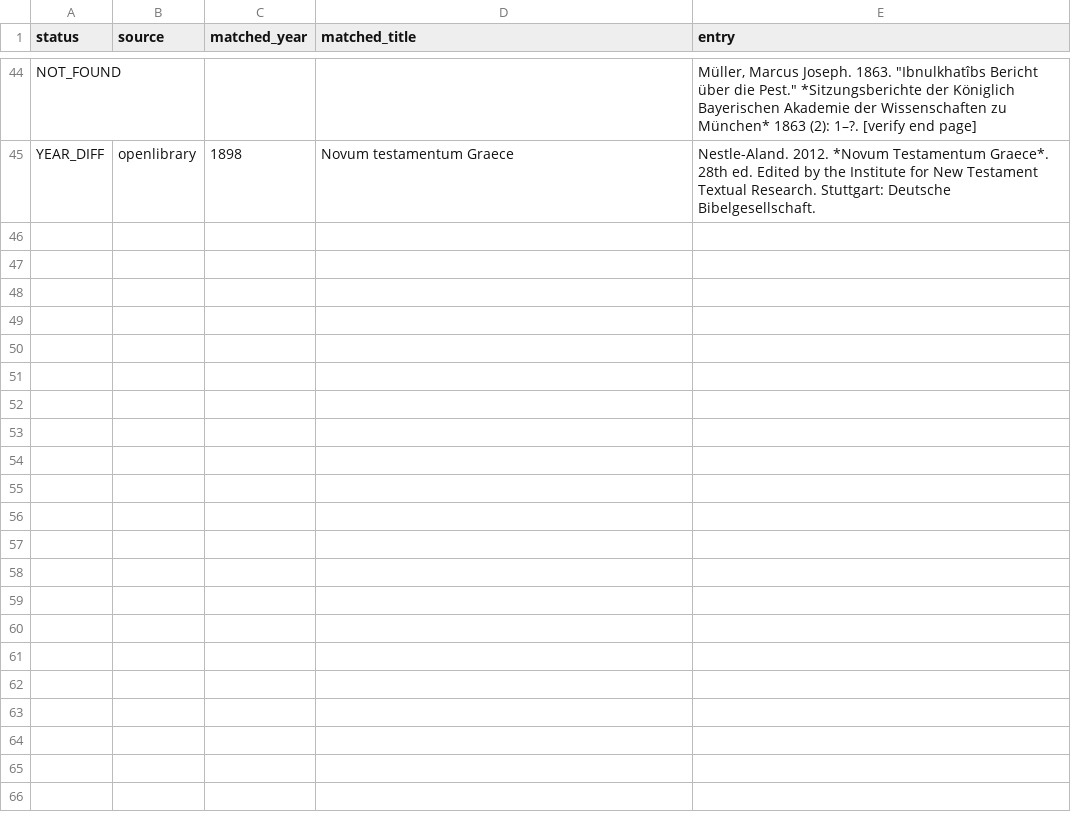
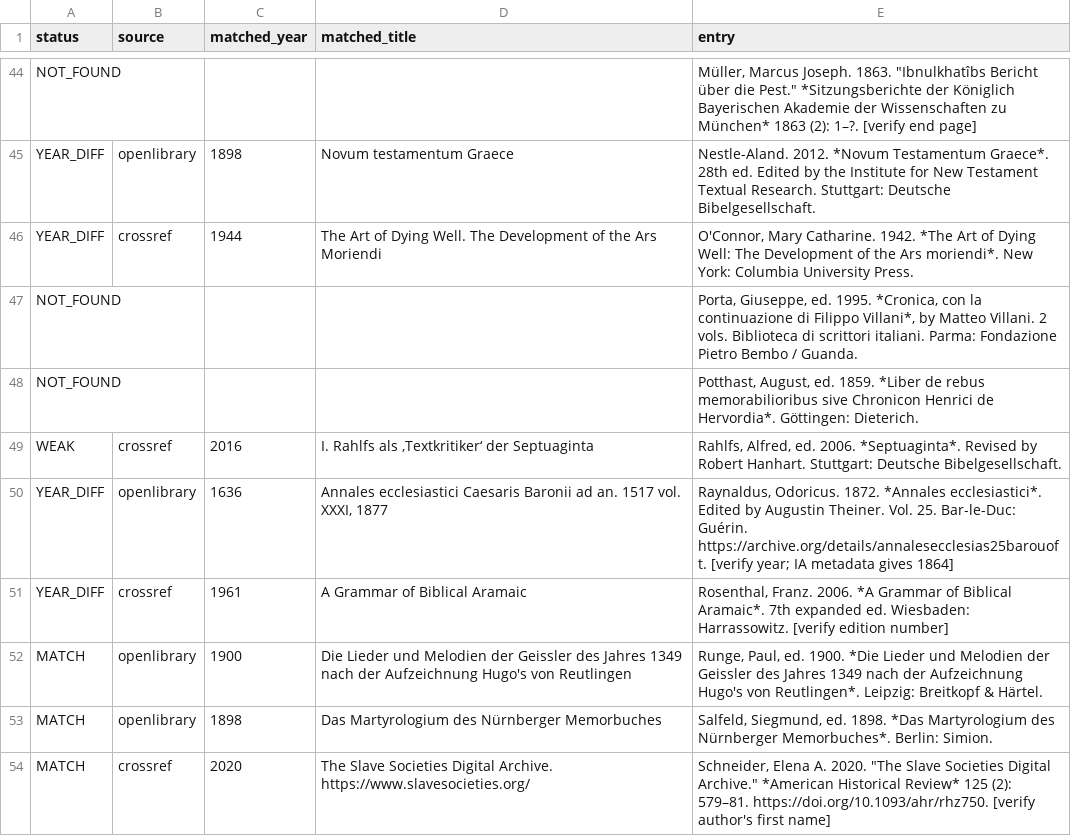
Before and after one commit to maurice1128/maurice1128.github.io, a TSV file: reports/audit/12_ancient_languages_refcheck.tsv, drawn as a sheet; only a part is shown, gaps mark what is left out.

```diff
--- a/reports/audit/12_ancient_languages_refcheck.tsv
+++ b/reports/audit/12_ancient_languages_refcheck.tsv
@@ -45 +45,10 @@ NOT_FOUND				Müller, Marcus Joseph. 1863. "Ibnulkhatîbs Bericht über die Pest
 YEAR_DIFF	openlibrary	1898	Novum testamentum Graece	Nestle-Aland. 2012. *Novum Testamentum Graece*. 28th ed. Edited by the Institute for New Testament Textual Research. Stuttgart: Deutsche Bibelgesellschaft.
+YEAR_DIFF	crossref	1944	The Art of Dying Well. The Development of the Ars Moriendi	O'Connor, Mary Catharine. 1942. *The Art of Dying Well: The Development of the Ars moriendi*. New York: Columbia University Press.
+NOT_FOUND				Porta, Giuseppe, ed. 1995. *Cronica, con la continuazione di Filippo Villani*, by Matteo Villani. 2 vols. Biblioteca di scrittori italiani. Parma: Fondazione Pietro Bembo / Guanda.
+NOT_FOUND				Potthast, August, ed. 1859. *Liber de rebus memorabilioribus sive Chronicon Henrici de Hervordia*. Göttingen: Dieterich.
+WEAK	crossref	2016	I. Rahlfs als ‚Textkritiker‘ der Septuaginta	Rahlfs, Alfred, ed. 2006. *Septuaginta*. Revised by Robert Hanhart. Stuttgart: Deutsche Bibelgesellschaft.
+YEAR_DIFF	openlibrary	1636	Annales ecclesiastici Caesaris Baronii ad an. 1517 vol. XXXI, 1877	Raynaldus, Odoricus. 1872. *Annales ecclesiastici*. Edited by Augustin Theiner. Vol. 25. Bar-le-Duc: Guérin. https://archive.org/details/annalesecclesias25barouoft. [verify year; IA metadata gives 1864]
+YEAR_DIFF	crossref	1961	A Grammar of Biblical Aramaic	Rosenthal, Franz. 2006. *A Grammar of Biblical Aramaic*. 7th expanded ed. Wiesbaden: Harrassowitz. [verify edition number]
+MATCH	openlibrary	1900	Die Lieder und Melodien der Geissler des Jahres 1349 nach der Aufzeichnung Hugo's von Reutlingen	Runge, Paul, ed. 1900. *Die Lieder und Melodien der Geissler des Jahres 1349 nach der Aufzeichnung Hugo's von Reutlingen*. Leipzig: Breitkopf & Härtel.
+MATCH	openlibrary	1898	Das Martyrologium des Nürnberger Memorbuches	Salfeld, Siegmund, ed. 1898. *Das Martyrologium des Nürnberger Memorbuches*. Berlin: Simion.
+MATCH	crossref	2020	The Slave Societies Digital Archive. https://www.slavesocieties.org/	Schneider, Elena A. 2020. "The Slave Societies Digital Archive." *American Historical Review* 125 (2): 579–81. https://doi.org/10.1093/ahr/rhz750. [verify author's first name]
```
Also changed, not shown: 10 other files.
